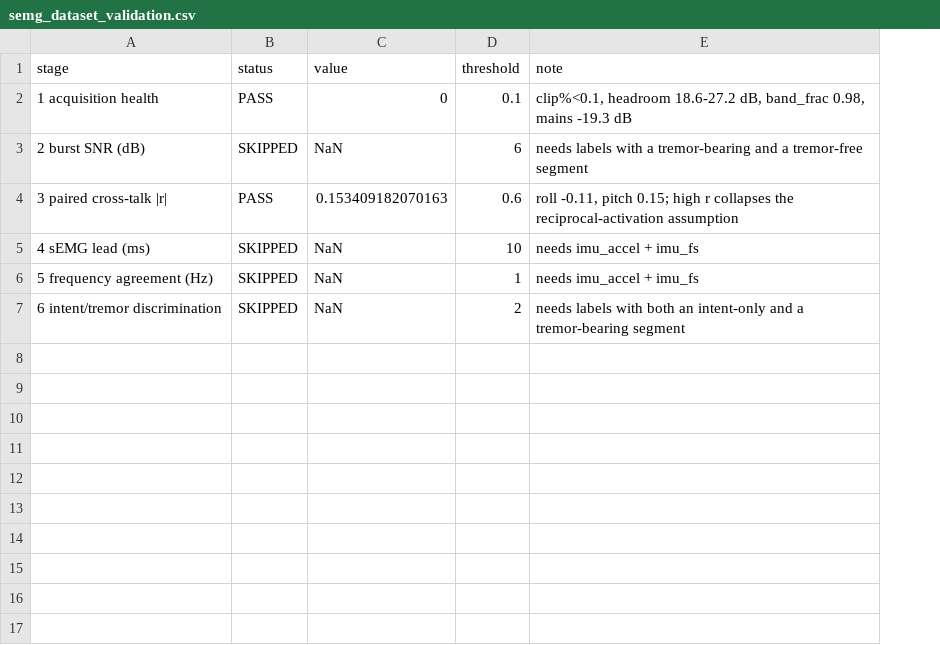
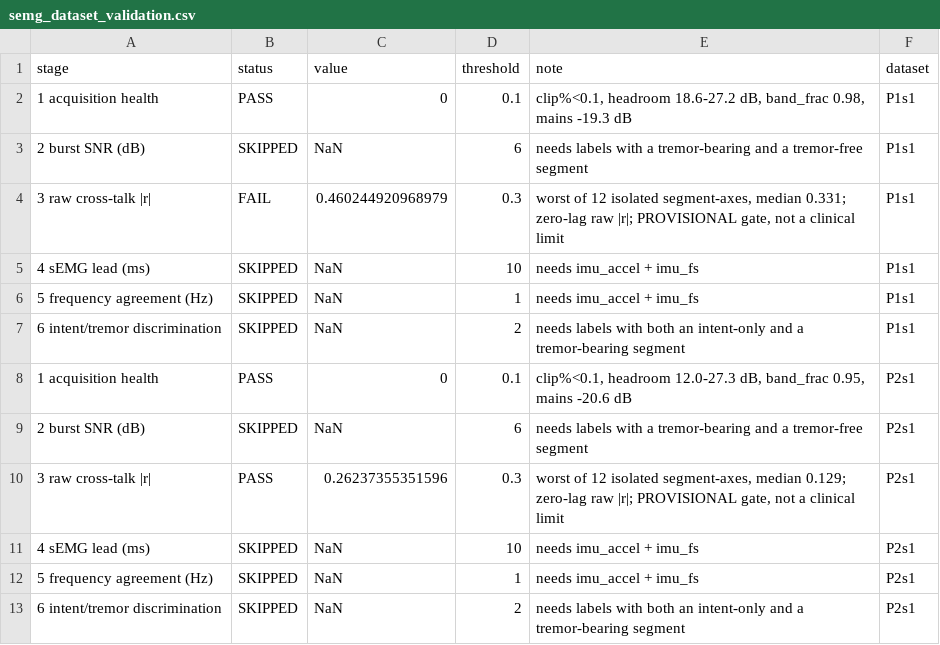
Before and after one commit to youngskylty/SensoSpoon, a CSV file: output/results/semg_dataset_validation.csv, drawn as a sheet; removed rows and columns are numbered as before the commit, all else as after; the diff names each change by its address in the sheet, - before the commit and + after, or states it on an @@ line.

```diff
--- a/output/results/semg_dataset_validation.csv
+++ b/output/results/semg_dataset_validation.csv
+column F (dataset), rows 2-3: P1s1 | P1s1; rows 5-7: all P1s1
-row 4: 3 paired cross-talk |r| | PASS | 0.153409182070163 | 0.6 | roll -0.11, pitch 0.15; high r collapses the reciprocal-activation assumption
+row 4: 3 raw cross-talk |r| | FAIL | 0.460244920968979 | 0.3 | worst of 12 isolated segment-axes, median 0.331; zero-lag raw |r|; PROVISIONAL gate, not a clinical limit | P1s1
+row 8: 1 acquisition health | PASS | 0 | 0.1 | clip%<0.1, headroom 12.0-27.3 dB, band_frac 0.95, mains -20.6 dB | P2s1
+row 9: 2 burst SNR (dB) | SKIPPED | NaN | 6 | needs labels with a tremor-bearing and a tremor-free segment | P2s1
+row 10: 3 raw cross-talk |r| | PASS | 0.26237355351596 | 0.3 | worst of 12 isolated segment-axes, median 0.129; zero-lag raw |r|; PROVISIONAL gate, not a clinical limit | P2s1
+row 11: 4 sEMG lead (ms) | SKIPPED | NaN | 10 | needs imu_accel + imu_fs | P2s1
+row 12: 5 frequency agreement (Hz) | SKIPPED | NaN | 1 | needs imu_accel + imu_fs | P2s1
+row 13: 6 intent/tremor discrimination | SKIPPED | NaN | 2 | needs labels with both an intent-only and a tremor-bearing segment | P2s1
```
Also changed, not shown: output/results/control_benchmark.csv, output/results/semg_dataset_validation_p1.csv, 35 other files.
